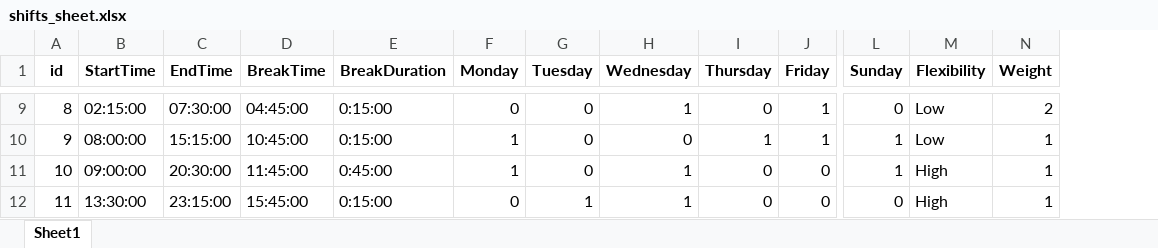
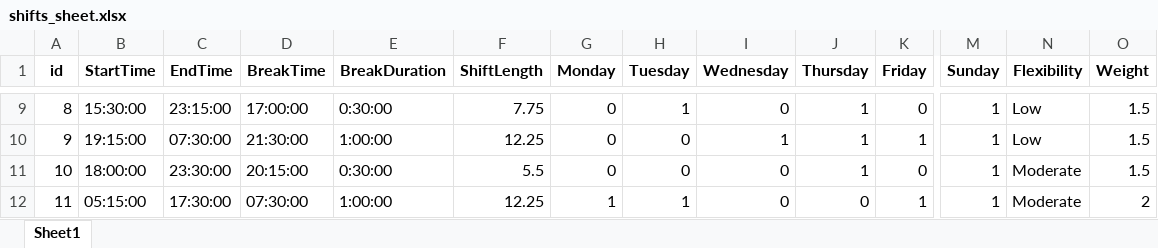
Before and after one commit to AmarantosPagiavlas03/Project-Optimization-of-Business-Processes, an Excel workbook: shifts_sheet.xlsx, sheet Sheet1, drawn as a sheet; only a part is shown, gaps mark what is left out; values as stored, in another font and other column widths than the file's, no borders; addresses are those after the commit; the diff covers the shown part only; the diff names each change by its address in the sheet, - before the commit and + after, or states it on an @@ line.

```diff
--- a/shifts_sheet.xlsx (sheet Sheet1)
+++ b/shifts_sheet.xlsx (sheet Sheet1)
+column F (ShiftLength), rows 9-12: 7.75 | 12.25 | 5.5 | 12.25
-B9 (StartTime): 02:15:00
+B9 (StartTime): 15:30:00
-C9 (EndTime): 07:30:00
+C9 (EndTime): 23:15:00
-D9 (BreakTime): 04:45:00
+D9 (BreakTime): 17:00:00
-E9 (BreakDuration): 0:15:00
+E9 (BreakDuration): 0:30:00
-H9 (Tuesday): 0
+H9 (Tuesday): 1
-I9 (Wednesday): 1
+I9 (Wednesday): 0
-J9 (Thursday): 0
+J9 (Thursday): 1
-K9 (Friday): 1
+K9 (Friday): 0
-M9 (Sunday): 0
+M9 (Sunday): 1
-O9 (Weight): 2
+O9 (Weight): 1.5
-B10 (StartTime): 08:00:00
+B10 (StartTime): 19:15:00
-C10 (EndTime): 15:15:00
+C10 (EndTime): 07:30:00
-D10 (BreakTime): 10:45:00
+D10 (BreakTime): 21:30:00
-E10 (BreakDuration): 0:15:00
+E10 (BreakDuration): 1:00:00
-G10:G11 (Monday): 1
+G10:G11 (Monday): 0
-I10 (Wednesday): 0
+I10 (Wednesday): 1
-O10:O11 (Weight): 1
+O10:O11 (Weight): 1.5
-B11 (StartTime): 09:00:00
+B11 (StartTime): 18:00:00
-C11 (EndTime): 20:30:00
+C11 (EndTime): 23:30:00
-D11 (BreakTime): 11:45:00
+D11 (BreakTime): 20:15:00
-E11 (BreakDuration): 0:45:00
+E11 (BreakDuration): 0:30:00
-I11:I12 (Wednesday): 1
+I11:I12 (Wednesday): 0
-J11 (Thursday): 0
+J11 (Thursday): 1
-N11:N12 (Flexibility): High
+N11:N12 (Flexibility): Moderate
-B12 (StartTime): 13:30:00
+B12 (StartTime): 05:15:00
-C12 (EndTime): 23:15:00
+C12 (EndTime): 17:30:00
-D12 (BreakTime): 15:45:00
+D12 (BreakTime): 07:30:00
-E12 (BreakDuration): 0:15:00
+E12 (BreakDuration): 1:00:00
-G12 (Monday): 0
+G12 (Monday): 1
-K12 (Friday): 0
+K12 (Friday): 1
-M12 (Sunday): 0
+M12 (Sunday): 1
-O12 (Weight): 1
+O12 (Weight): 2
```
Also changed, not shown: 823 edited cells elsewhere in this sheet, 1 other file.
